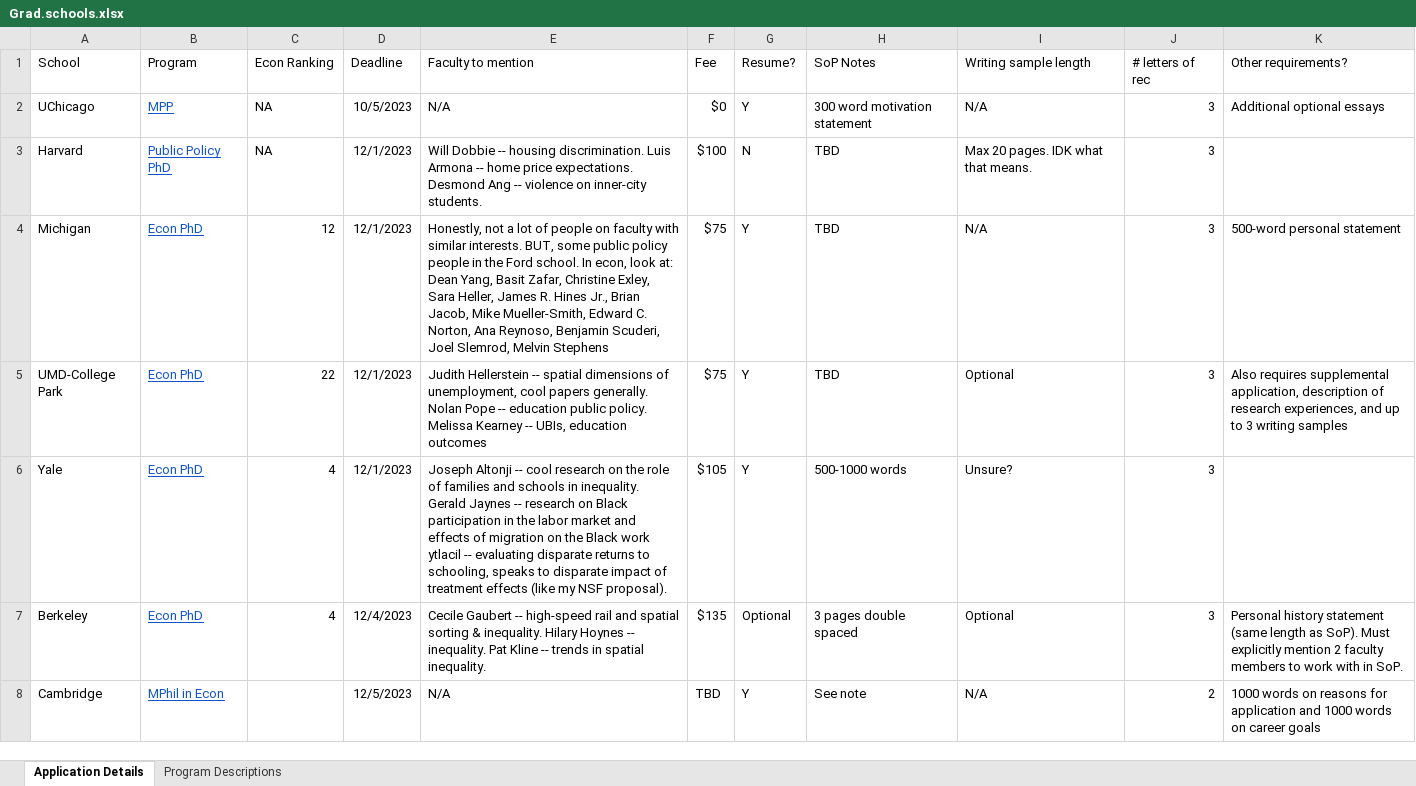
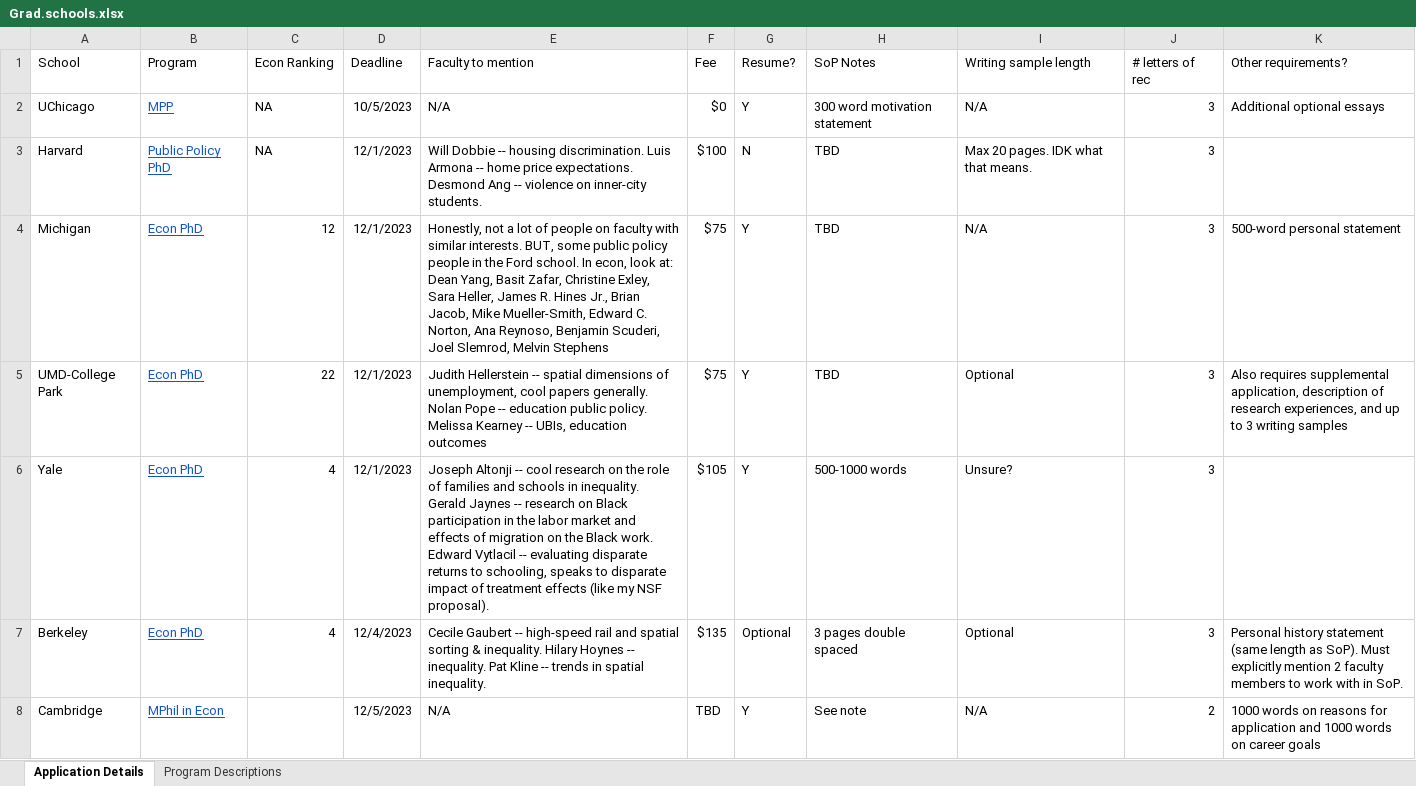
Before and after one commit to ksadovi/transit_credit-access, an Excel workbook: notes/Grad.schools.xlsx, sheet Application Details, drawn as a sheet; only a part is shown; values as stored, in another font and other column widths than the file's, no borders; the diff names each change by its address in the sheet, - before the commit and + after, or states it on an @@ line.

Commit message:
Adding extenuating circumstances and a faculty member

```diff
--- a/notes/Grad.schools.xlsx (sheet Application Details)
+++ b/notes/Grad.schools.xlsx (sheet Application Details)
-E6 (Faculty to mention): …the Black work ytlacil -- evaluating…
+E6 (Faculty to mention): …the Black work. Edward Vytlacil -- evaluating…
```
Also changed, not shown: 1 other file.
